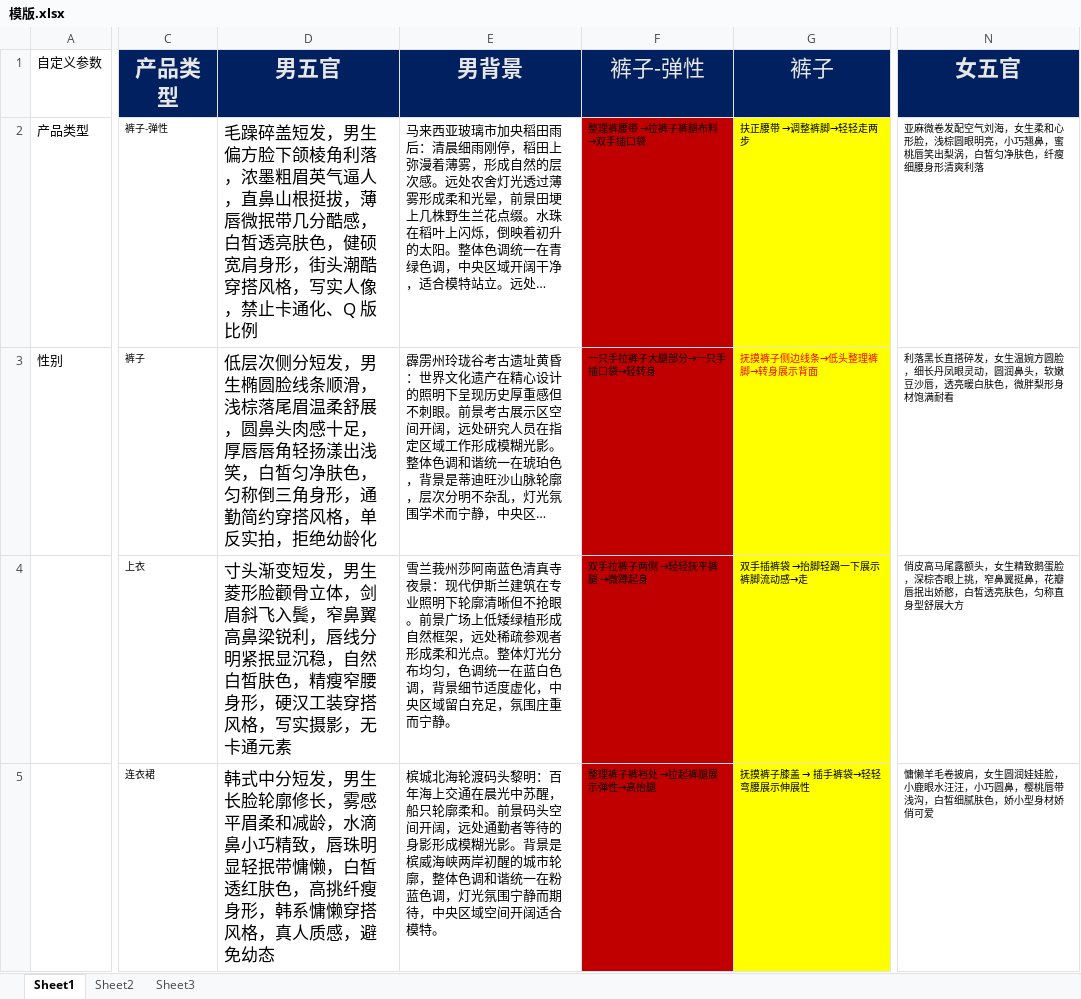
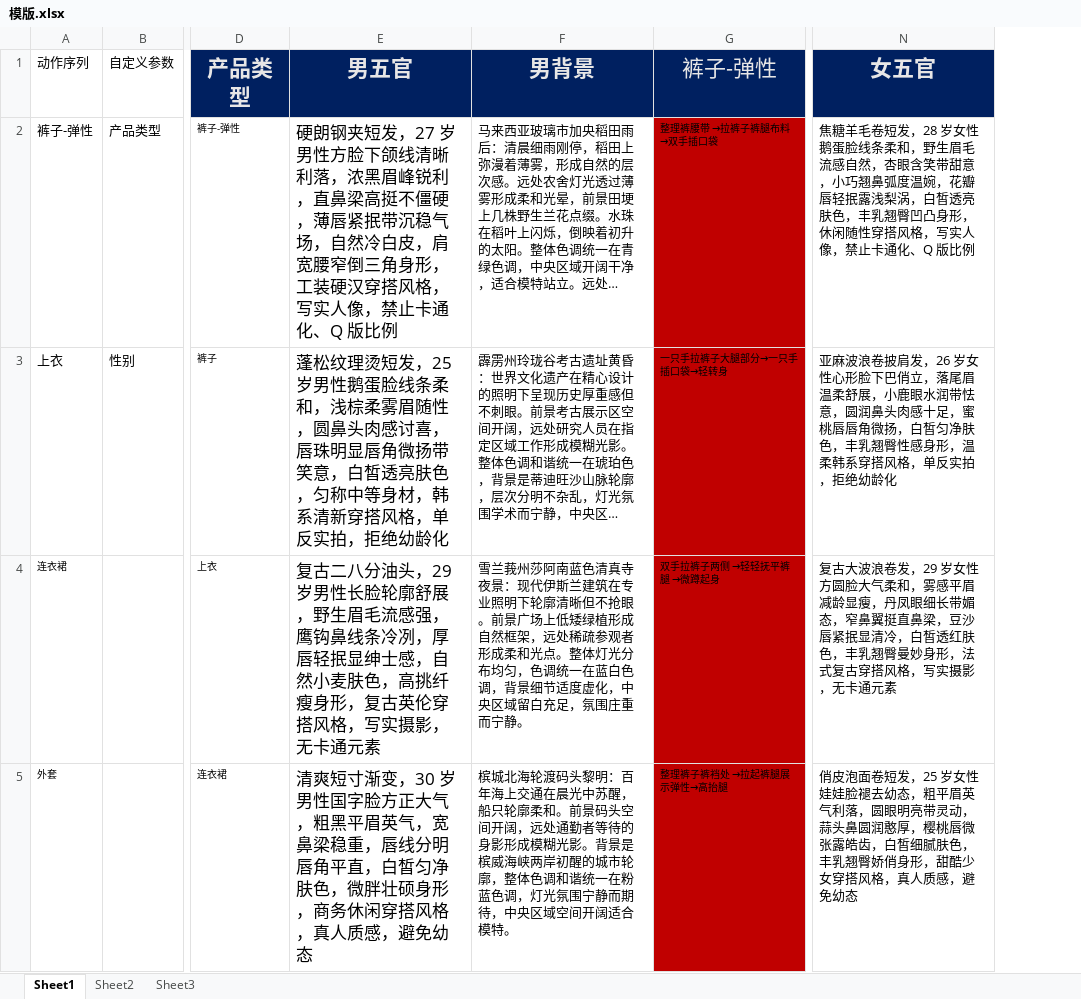
Before and after one commit to Fanjuanjuan7/Prompt, an Excel workbook: 模版.xlsx, sheet Sheet1, drawn as a sheet; only a part is shown, gaps mark what is left out; long unchanged cells end in …; values as stored, in another font and other column widths than the file's, no borders; removed rows and columns are numbered as before the commit, all else as after; the diff covers the shown part only; the diff names each change by its address in the sheet, - before the commit and + after, or states it on an @@ line.

```diff
--- a/模版.xlsx (sheet Sheet1)
+++ b/模版.xlsx (sheet Sheet1)
+column A (动作序列), rows 2-5: 裤子-弹性 | 上衣 | 连衣裙 | 外套
-column G (裤子), rows 2-5: 扶正腰带 →调整裤脚→轻轻走两步 | 抚摸裤子侧边线条→低头整理裤脚→转身展示背面 | 双手插裤袋 →抬脚轻踢一下展示裤脚流动感→走 | 抚摸裤子膝盖 → 插手裤袋→轻轻弯腰展示伸展性
-E2 (男五官): 毛躁碎盖短发，男生偏方脸下颌棱角利落，浓墨粗眉英气逼人，直鼻山根挺拔，薄唇微抿带几分酷感，白皙透亮肤色，健硕宽肩身形，街头潮酷穿搭风格…
+E2 (男五官): 硬朗钢夹短发，27 岁男性方脸下颌线清晰利落，浓黑眉峰锐利，直鼻梁高挺不僵硬，薄唇紧抿带沉稳气场，自然冷白皮，肩宽腰窄倒三角身形，工装硬汉穿搭风格…
-N2 (女五官): 亚麻微卷发配空气刘海，女生柔和心形脸，浅棕圆眼明亮，小巧翘鼻，蜜桃唇笑出梨涡，白皙匀净肤色，纤瘦细腰身形清爽利落
+N2 (女五官): 焦糖羊毛卷短发，28 岁女性鹅蛋脸线条柔和，野生眉毛流感自然，杏眼含笑带甜意，小巧翘鼻弧度温婉，花瓣唇轻抿露浅梨涡，白皙透亮肤色，丰乳翘臀凹凸身形，休闲随性穿搭风格，写实人像，禁止卡通化、Q 版比例
@@ N2:N5 text size: larger @@
-E3 (男五官): 低层次侧分短发，男生椭圆脸线条顺滑，浅棕落尾眉温柔舒展，圆鼻头肉感十足，厚唇唇角轻扬漾出浅笑，白皙匀净肤色，匀称倒三角身形，通勤简约穿搭风格…
+E3 (男五官): 蓬松纹理烫短发，25 岁男性鹅蛋脸线条柔和，浅棕柔雾眉随性，圆鼻头肉感讨喜，唇珠明显唇角微扬带笑意，白皙透亮肤色，匀称中等身材，韩系清新穿搭风格…
-N3 (女五官): 利落黑长直搭碎发，女生温婉方圆脸，细长丹凤眼灵动，圆润鼻头，软嫩豆沙唇，透亮暖白肤色，微胖梨形身材饱满耐看
+N3 (女五官): 亚麻波浪卷披肩发，26 岁女性心形脸下巴俏立，落尾眉温柔舒展，小鹿眼水润带怯意，圆润鼻头肉感十足，蜜桃唇唇角微扬，白皙匀净肤色，丰乳翘臀性感身形，温柔韩系穿搭风格，单反实拍，拒绝幼龄化
-E4 (男五官): 寸头渐变短发，男生菱形脸颧骨立体，剑眉斜飞入鬓，窄鼻翼高鼻梁锐利，唇线分明紧抿显沉稳，自然白皙肤色，精瘦窄腰身形，硬汉工装穿搭风格…
+E4 (男五官): 复古二八分油头，29 岁男性长脸轮廓舒展，野生眉毛流感强，鹰钩鼻线条冷冽，厚唇轻抿显绅士感，自然小麦肤色，高挑纤瘦身形，复古英伦穿搭风格…
-N4 (女五官): 俏皮高马尾露额头，女生精致鹅蛋脸，深棕杏眼上挑，窄鼻翼挺鼻，花瓣唇抿出娇憨，白皙透亮肤色，匀称直身型舒展大方
+N4 (女五官): 复古大波浪卷发，29 岁女性方圆脸大气柔和，雾感平眉减龄显瘦，丹凤眼细长带媚态，窄鼻翼挺直鼻梁，豆沙唇紧抿显清冷，白皙透红肤色，丰乳翘臀曼妙身形，法式复古穿搭风格，写实摄影，无卡通元素
-E5 (男五官): 韩式中分短发，男生长脸轮廓修长，雾感平眉柔和减龄，水滴鼻小巧精致，唇珠明显轻抿带慵懒，白皙透红肤色，高挑纤瘦身形，韩系慵懒穿搭风格…
+E5 (男五官): 清爽短寸渐变，30 岁男性国字脸方正大气，粗黑平眉英气，宽鼻梁稳重，唇线分明唇角平直，白皙匀净肤色，微胖壮硕身形，商务休闲穿搭风格…
-N5 (女五官): 慵懒羊毛卷披肩，女生圆润娃娃脸，小鹿眼水汪汪，小巧圆鼻，樱桃唇带浅沟，白皙细腻肤色，娇小型身材娇俏可爱
+N5 (女五官): 俏皮泡面卷短发，25 岁女性娃娃脸褪去幼态，粗平眉英气利落，圆眼明亮带灵动，蒜头鼻圆润憨厚，樱桃唇微张露皓齿，白皙细腻肤色，丰乳翘臀娇俏身形，甜酷少女穿搭风格，真人质感，避免幼态
```
Also changed, not shown: other rows of this sheet, 8 other files.
